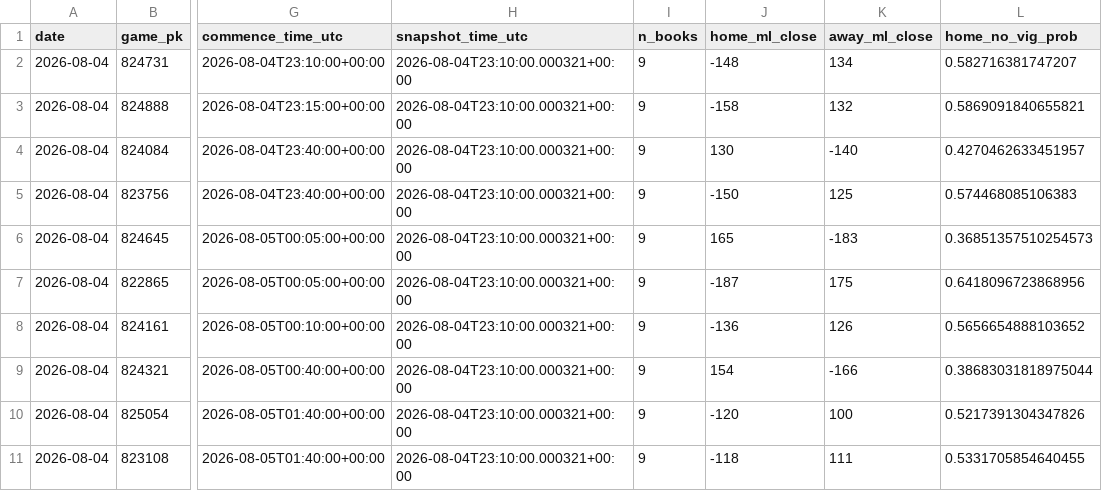
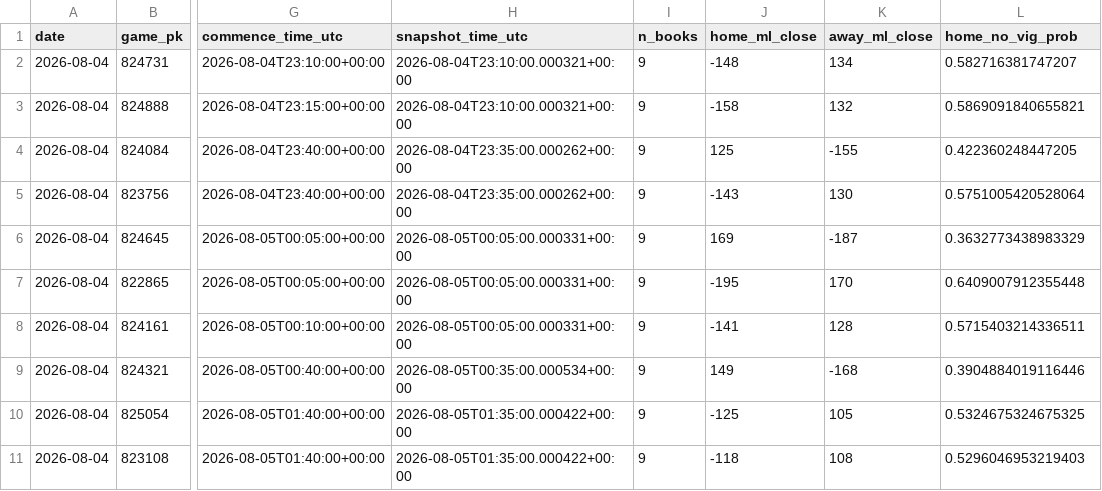
Before and after one commit to hatpat10/mlb-model-v2, a CSV file: data/raw/odds_close_2026-08-04.csv, drawn as a sheet; only a part is shown, gaps mark what is left out; the diff names each change by its address in the sheet, - before the commit and + after, or states it on an @@ line.

```diff
--- a/data/raw/odds_close_2026-08-04.csv
+++ b/data/raw/odds_close_2026-08-04.csv
-H4:H5 (snapshot_time_utc): 2026-08-04T23:10:00.000321+00:00
+H4:H5 (snapshot_time_utc): 2026-08-04T23:35:00.000262+00:00
-J4 (home_ml_close): 130
+J4 (home_ml_close): 125
-K4 (away_ml_close): -140
+K4 (away_ml_close): -155
-L4 (home_no_vig_prob): 0.4270462633451957
+L4 (home_no_vig_prob): 0.422360248447205
-J5 (home_ml_close): -150
+J5 (home_ml_close): -143
-K5 (away_ml_close): 125
+K5 (away_ml_close): 130
-L5 (home_no_vig_prob): 0.574468085106383
+L5 (home_no_vig_prob): 0.5751005420528064
-H6:H8 (snapshot_time_utc): 2026-08-04T23:10:00.000321+00:00
+H6:H8 (snapshot_time_utc): 2026-08-05T00:05:00.000331+00:00
-J6 (home_ml_close): 165
+J6 (home_ml_close): 169
-K6 (away_ml_close): -183
+K6 (away_ml_close): -187
-L6 (home_no_vig_prob): 0.36851357510254573
+L6 (home_no_vig_prob): 0.3632773438983329
-J7 (home_ml_close): -187
+J7 (home_ml_close): -195
-K7 (away_ml_close): 175
+K7 (away_ml_close): 170
-L7 (home_no_vig_prob): 0.6418096723868956
+L7 (home_no_vig_prob): 0.6409007912355448
-J8 (home_ml_close): -136
+J8 (home_ml_close): -141
-K8 (away_ml_close): 126
+K8 (away_ml_close): 128
-L8 (home_no_vig_prob): 0.5656654888103652
+L8 (home_no_vig_prob): 0.5715403214336511
-H9 (snapshot_time_utc): 2026-08-04T23:10:00.000321+00:00
+H9 (snapshot_time_utc): 2026-08-05T00:35:00.000534+00:00
-J9 (home_ml_close): 154
+J9 (home_ml_close): 149
-K9 (away_ml_close): -166
+K9 (away_ml_close): -168
-L9 (home_no_vig_prob): 0.38683031818975044
+L9 (home_no_vig_prob): 0.3904884019116446
-H10:H11 (snapshot_time_utc): 2026-08-04T23:10:00.000321+00:00
+H10:H11 (snapshot_time_utc): 2026-08-05T01:35:00.000422+00:00
-J10 (home_ml_close): -120
+J10 (home_ml_close): -125
-K10 (away_ml_close): 100
+K10 (away_ml_close): 105
-L10 (home_no_vig_prob): 0.5217391304347826
+L10 (home_no_vig_prob): 0.5324675324675325
-K11 (away_ml_close): 111
+K11 (away_ml_close): 108
-L11 (home_no_vig_prob): 0.5331705854640455
+L11 (home_no_vig_prob): 0.5296046953219403
```
Also changed, not shown: 1 other file.
